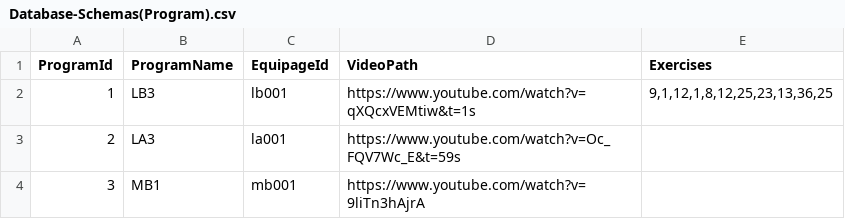
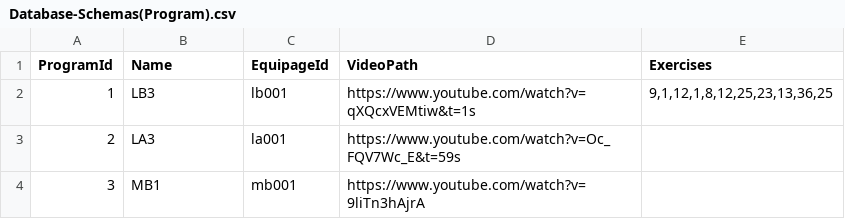
Before and after one commit to Cvangen91/APP200V, a CSV file: Learning2Judge-backend/data/Database-Schemas(Program).csv, drawn as a sheet.

```diff
--- a/Learning2Judge-backend/data/Database-Schemas(Program).csv
+++ b/Learning2Judge-backend/data/Database-Schemas(Program).csv
@@ -1,2 +1,2 @@
-ProgramId,ProgramName,EquipageId,VideoPath,Exercises
+ProgramId,Name,EquipageId,VideoPath,Exercises
 1,LB3,lb001,https://www.youtube.com/watch?v=qXQcxVEMtiw&t=1s,"9,1,12,1,8,12,25,23,13,36,25"
```
Also changed, not shown: Learning2Judge-backend/data/Database-Schemas(ProgramScore).csv, 1 other file.
